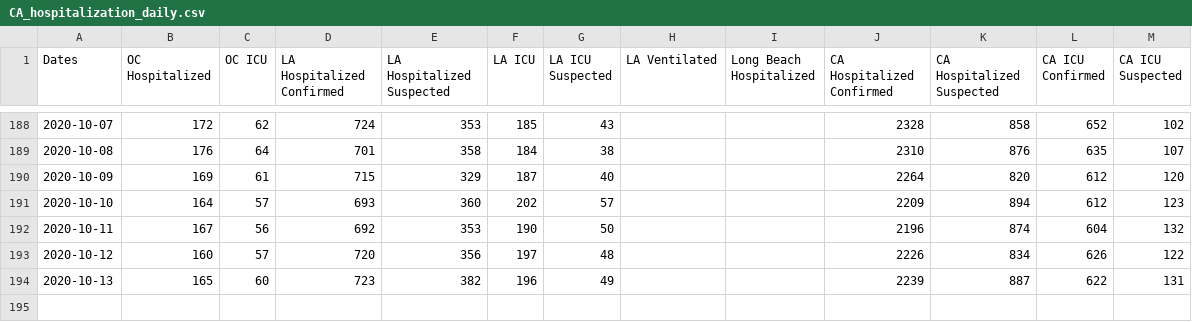
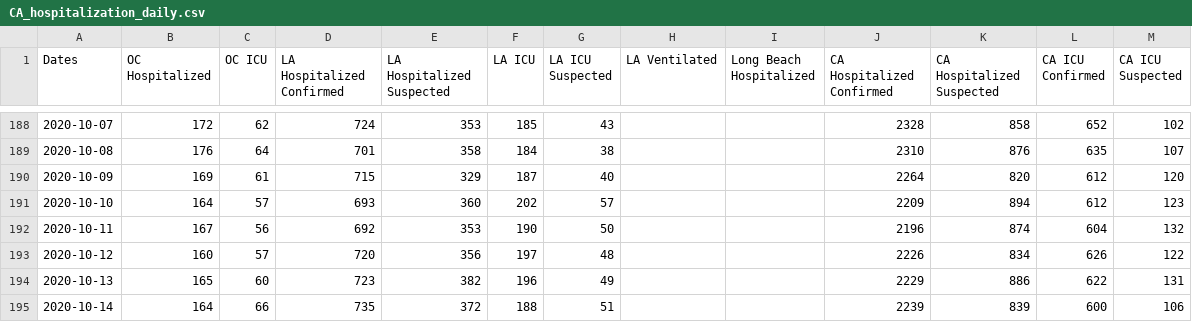
Before and after one commit to cmolodo/covid-19, a CSV file: CA_hospitalization_daily.csv, drawn as a sheet; only a part is shown, gaps mark what is left out.

```diff
--- a/CA_hospitalization_daily.csv
+++ b/CA_hospitalization_daily.csv
@@ -193,2 +193,3 @@
 2020-10-12,160,57,720,356,197,48,,,2226,834,626,122
-2020-10-13,165,60,723,382,196,49,,,2239,887,622,131
+2020-10-13,165,60,723,382,196,49,,,2229,886,622,131
+2020-10-14,164,66,735,372,188,51,,,2239,839,600,106
```
Also changed, not shown: CA_cases_timeseries.csv, MA_confirmed_cases_timeseries.csv, 7 other files.
